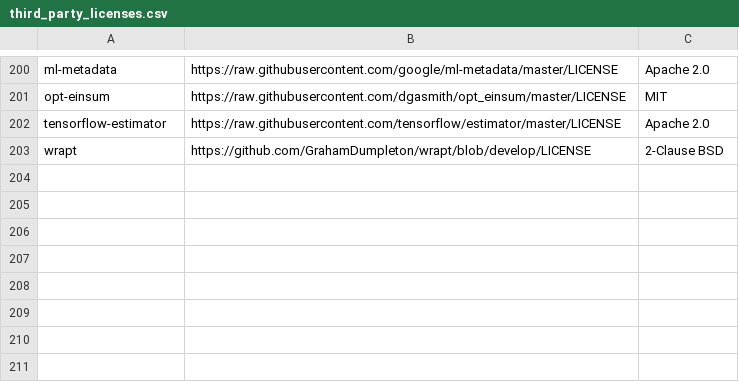
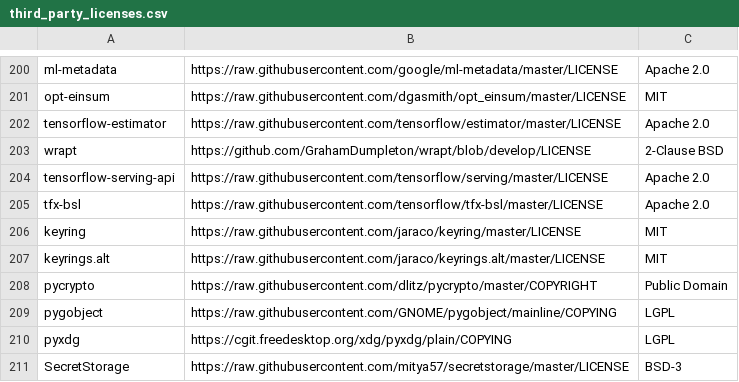
Before and after one commit to yzhaozh/pipelines, a CSV file: components/third_party_licenses.csv, drawn as a sheet; only a part is shown, gaps mark what is left out; the diff names each change by its address in the sheet, - before the commit and + after, or states it on an @@ line.

```diff
--- a/components/third_party_licenses.csv
+++ b/components/third_party_licenses.csv
+row 204: tensorflow-serving-api | https://raw.githubusercontent.com/tensorflow/serving/master/LICENSE | Apache 2.0
+row 205: tfx-bsl | https://raw.githubusercontent.com/tensorflow/tfx-bsl/master/LICENSE | Apache 2.0
+row 206: keyring | https://raw.githubusercontent.com/jaraco/keyring/master/LICENSE | MIT
+row 207: keyrings.alt | https://raw.githubusercontent.com/jaraco/keyrings.alt/master/LICENSE | MIT
+row 208: pycrypto | https://raw.githubusercontent.com/dlitz/pycrypto/master/COPYRIGHT | Public Domain
+row 209: pygobject | https://raw.githubusercontent.com/GNOME/pygobject/mainline/COPYING | LGPL
+row 210: pyxdg | https://cgit.freedesktop.org/xdg/pyxdg/plain/COPYING | LGPL
+row 211: SecretStorage | https://raw.githubusercontent.com/mitya57/secretstorage/master/LICENSE | BSD-3
```
Also changed, not shown: backend/src/apiserver/visualization/third_party_licenses.csv, 2 other files.
